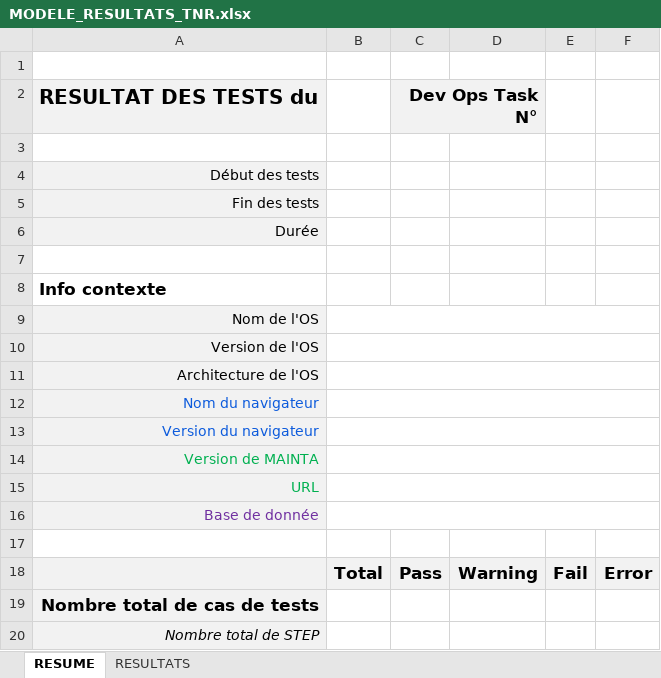
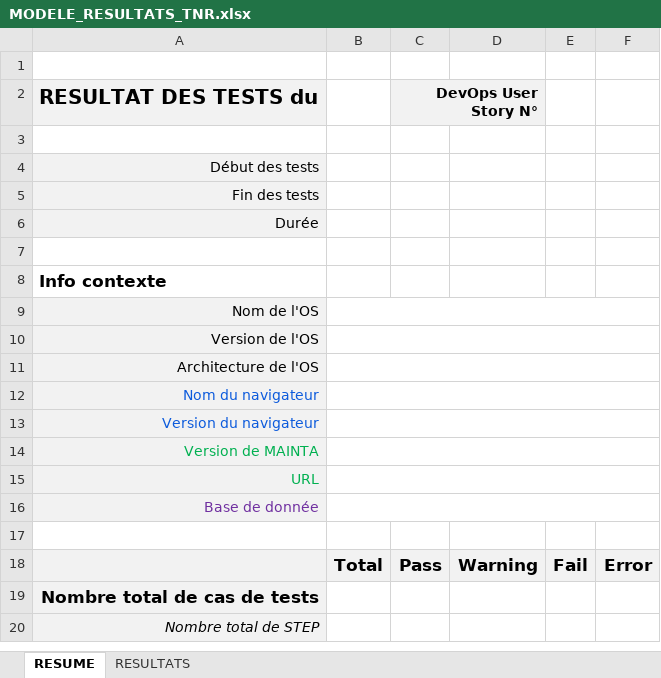
Before and after one commit to jmLafarge/MAINTA_TNR, an Excel workbook: TNR/MODELE_RESULTATS_TNR.xlsx, sheet RESUME, drawn as a sheet; values as stored, in another font and other column widths than the file's, no borders; the diff names each change by its address in the sheet, - before the commit and + after, or states it on an @@ line.

Commit message:
update
Ajout TestNG by xls et xml
Ajout DEVOPS_TICKET_CREATION par status
Ajout DevOpsUserStory
Optimize DevOpsClient
Ajout WUI.waitForPageLoad

```diff
--- a/TNR/MODELE_RESULTATS_TNR.xlsx (sheet RESUME)
+++ b/TNR/MODELE_RESULTATS_TNR.xlsx (sheet RESUME)
-C2: Dev Ops Task N°
+C2: DevOps User Story N°
@@ C2 text size: smaller @@
```
Also changed, not shown: TNR/_TNRSequencer.xlsx, TNR_JDD/JDD.AD.SEC.xlsx, 47 other files.
